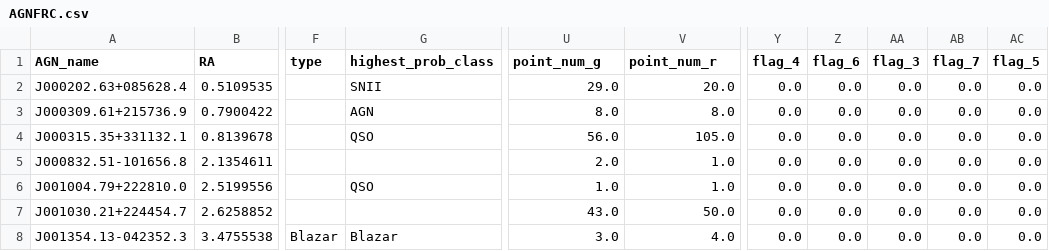
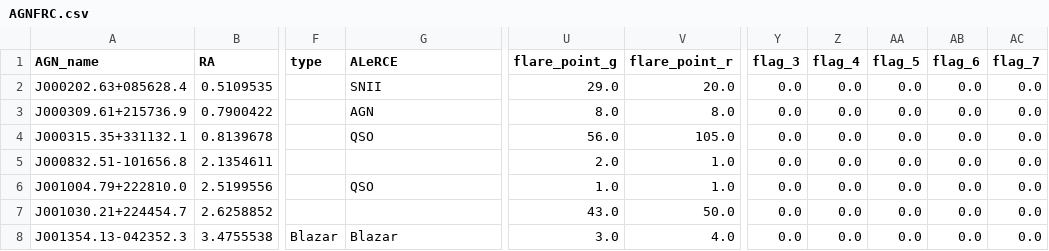
Before and after one commit to Lyle0831/AGN-Flares, a CSV file: AGNFRC.csv, drawn as a sheet; only a part is shown, gaps mark what is left out; the diff names each change by its address in the sheet, - before the commit and + after, or states it on an @@ line.

Commit message:
correct catalogs

```diff
--- a/AGNFRC.csv
+++ b/AGNFRC.csv
-G1: highest_prob_class
+G1: ALeRCE
-U1: point_num_g
+U1: flare_point_g
-V1: point_num_r
+V1: flare_point_r
-Y1: flag_4
+Y1: flag_3
-Z1: flag_6
+Z1: flag_4
-AA1: flag_3
+AA1: flag_5
-AB1: flag_7
+AB1: flag_6
-AC1: flag_5
+AC1: flag_7
```
